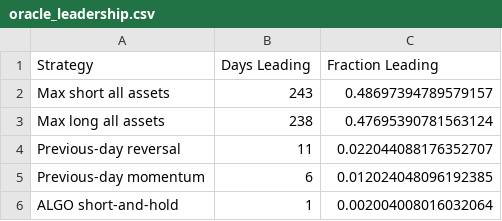
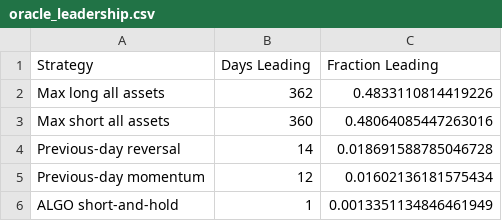
Before and after one commit to henrimcmahon/TMHS-algothon26, a CSV file: data/oracle_leadership.csv, drawn as a sheet.

```diff
--- a/data/oracle_leadership.csv
+++ b/data/oracle_leadership.csv
@@ -1,6 +1,6 @@
 Strategy,Days Leading,Fraction Leading
-Max short all assets,243,0.48697394789579157
-Max long all assets,238,0.47695390781563124
-Previous-day reversal,11,0.022044088176352707
-Previous-day momentum,6,0.012024048096192385
-ALGO short-and-hold,1,0.002004008016032064
+Max long all assets,362,0.4833110814419226
+Max short all assets,360,0.48064085447263016
+Previous-day reversal,14,0.018691588785046728
+Previous-day momentum,12,0.01602136181575434
+ALGO short-and-hold,1,0.0013351134846461949
```
Also changed, not shown: data/baseline_comparison.csv, data/leader_selection.csv, 3 other files.
